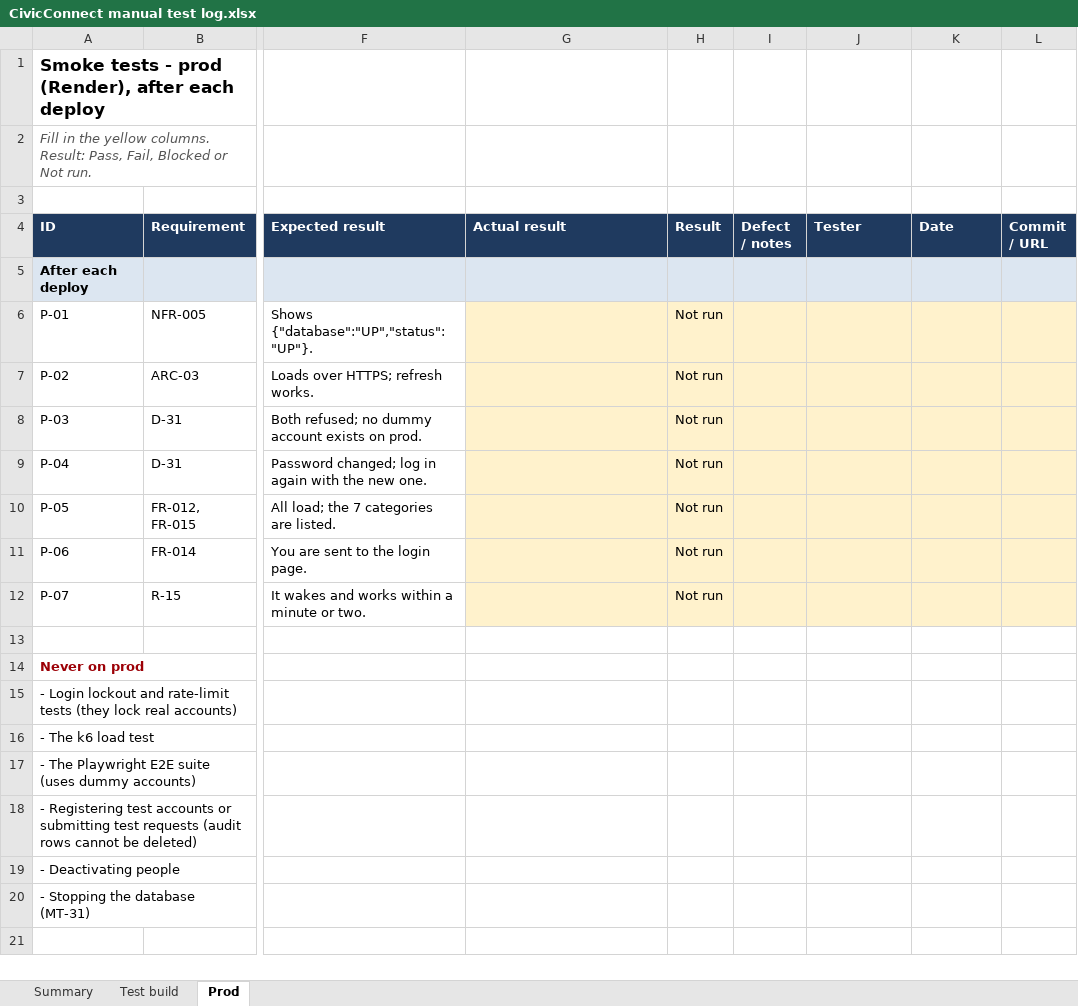
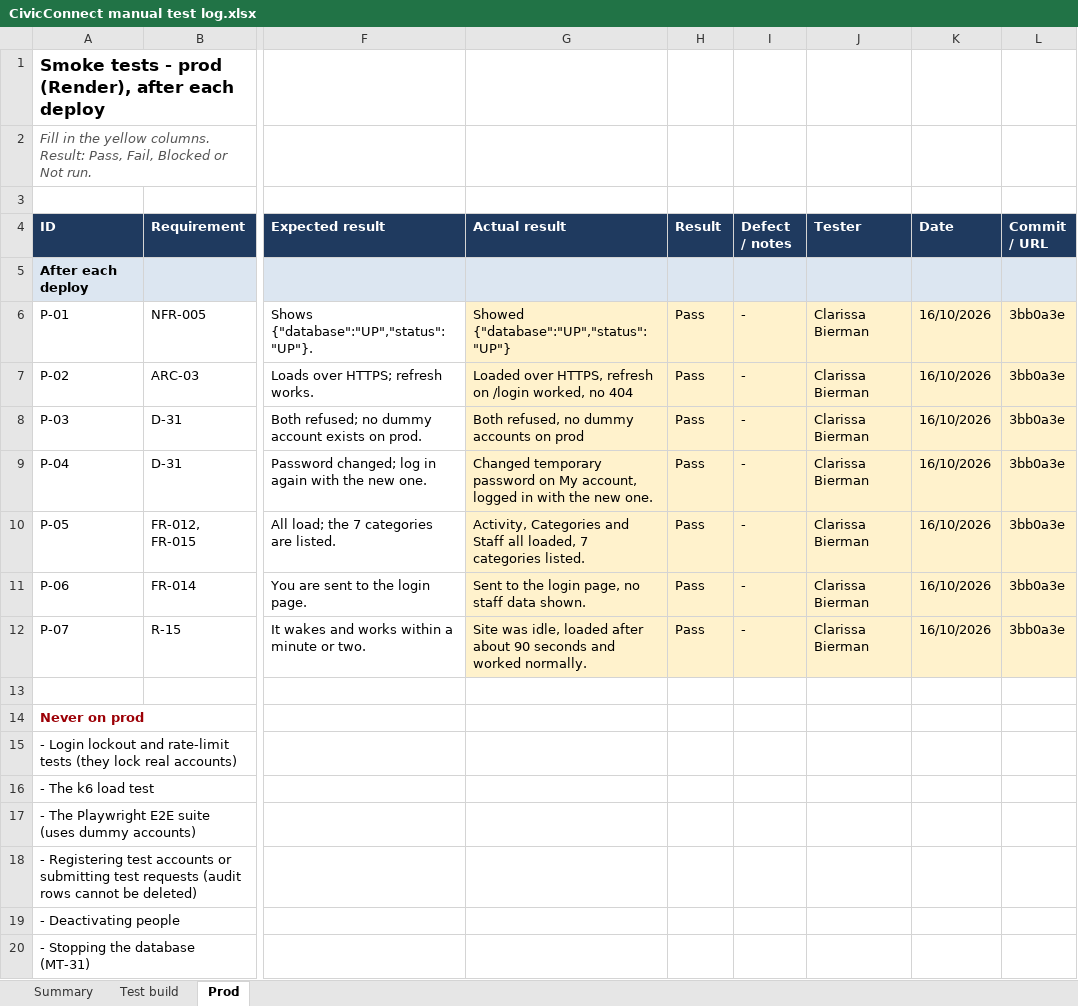
Before and after one commit to ClarissaBierman/SEN381-Project-CivicConnect, an Excel workbook: docs/CivicConnect manual test log.xlsx, sheet Prod, drawn as a sheet; only a part is shown, gaps mark what is left out; values as stored, in another font and other column widths than the file's, no borders; conditional formats not drawn; the diff names each change by its address in the sheet, - before the commit and + after, or states it on an @@ line.

Commit message:
Final PED v3.0, Prod smoke tests (7 of 7 Pass), k6 stress results and ERD v3

```diff
--- a/docs/CivicConnect manual test log.xlsx (sheet Prod)
+++ b/docs/CivicConnect manual test log.xlsx (sheet Prod)
-G6 (Actual result): (empty)
+G6 (Actual result): Showed {"database":"UP","status":"UP"}
-H6:H12 (Result): Not run
+H6:H12 (Result): Pass
-I6:I12 (Defect / notes): (empty)
+I6:I12 (Defect / notes): -
-J6:J12 (Tester): (empty)
+J6:J12 (Tester): Clarissa Bierman
-K6:K12 (Date): (empty)
+K6:K12 (Date): 16/10/2026
-L6:L12 (Commit / URL): (empty)
+L6:L12 (Commit / URL): 3bb0a3e
-G7 (Actual result): (empty)
+G7 (Actual result): Loaded over HTTPS, refresh on /login worked, no 404
-G8 (Actual result): (empty)
+G8 (Actual result): Both refused, no dummy accounts on prod
-G9 (Actual result): (empty)
+G9 (Actual result): Changed temporary password on My account, logged in with the new one.
-G10 (Actual result): (empty)
+G10 (Actual result): Activity, Categories and Staff all loaded, 7 categories listed.
-G11 (Actual result): (empty)
+G11 (Actual result): Sent to the login page, no staff data shown.
-G12 (Actual result): (empty)
+G12 (Actual result): Site was idle, loaded after about 90 seconds and worked normally.
```
Also changed, not shown: sheet Summary, 3 other files.
